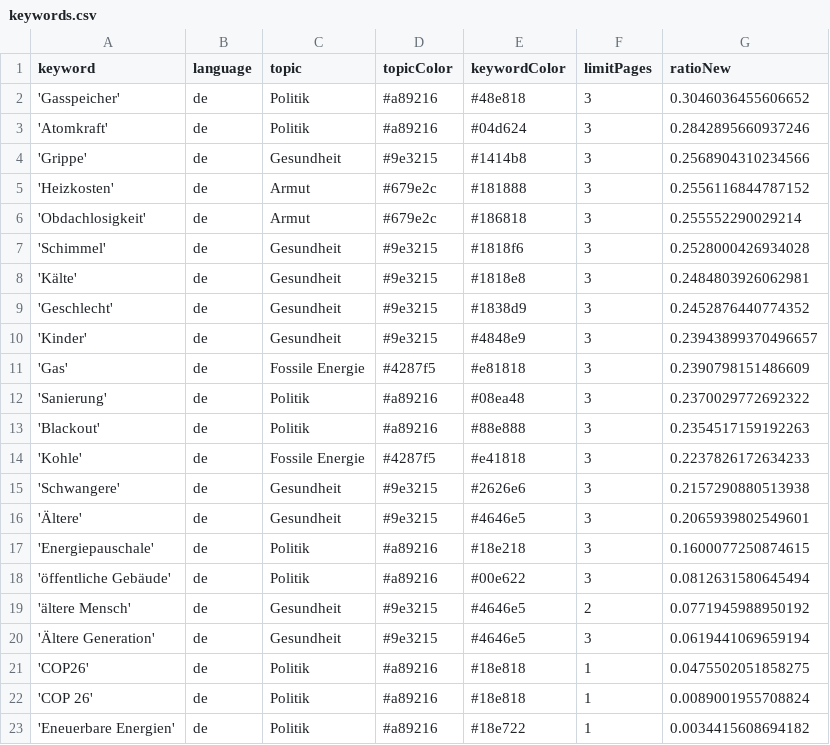
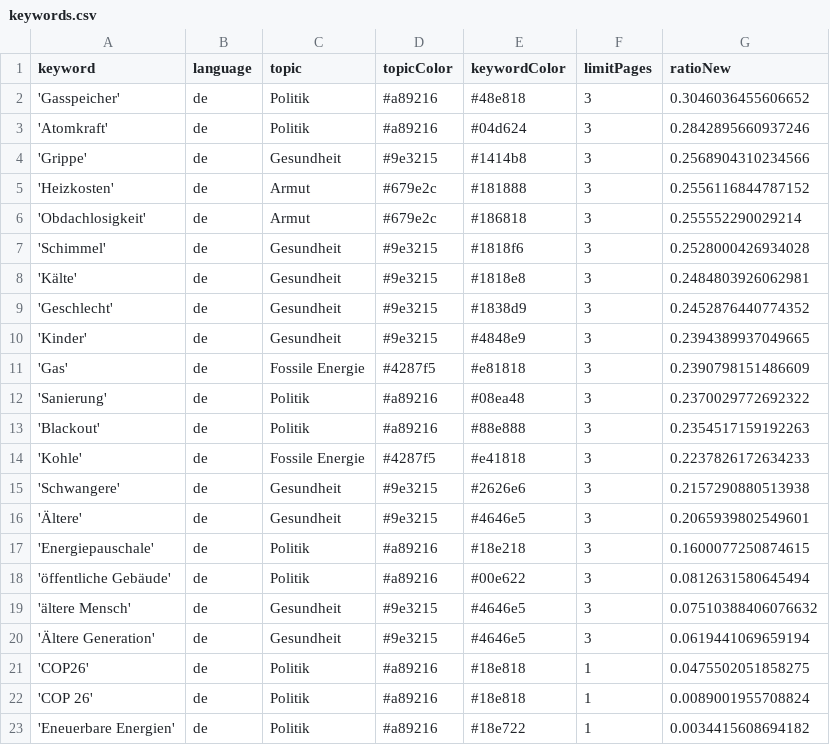
Before and after one commit to tlais147-physgeo01/winterIsComing2, a CSV file: keywords.csv, drawn as a sheet.

```diff
--- a/keywords.csv
+++ b/keywords.csv
@@ -9,3 +9,3 @@ keyword,language,topic,topicColor,keywordColor,limitPages,ratioNew
 'Geschlecht',de,Gesundheit,#9e3215,#1838d9,3,0.2452876440774352
-'Kinder',de,Gesundheit,#9e3215,#4848e9,3,0.23943899370496657
+'Kinder',de,Gesundheit,#9e3215,#4848e9,3,0.2394389937049665
 'Gas',de,Fossile Energie,#4287f5,#e81818,3,0.2390798151486609
@@ -18,3 +18,3 @@ keyword,language,topic,topicColor,keywordColor,limitPages,ratioNew
 'öffentliche Gebäude',de,Politik,#a89216,#00e622,3,0.0812631580645494
-'ältere Mensch',de,Gesundheit,#9e3215,#4646e5,2,0.0771945988950192
+'ältere Mensch',de,Gesundheit,#9e3215,#4646e5,3,0.07510388406076632
 'Ältere Generation',de,Gesundheit,#9e3215,#4646e5,3,0.0619441069659194
```
Also changed, not shown: csv/news_2023_02.csv.
